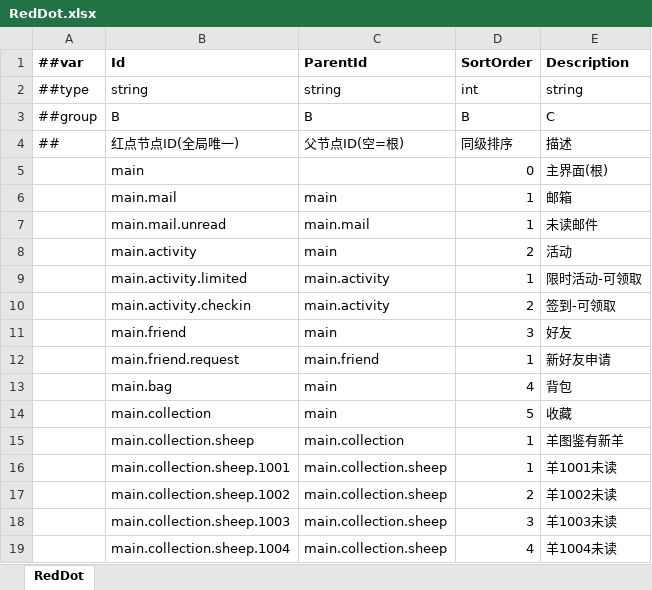
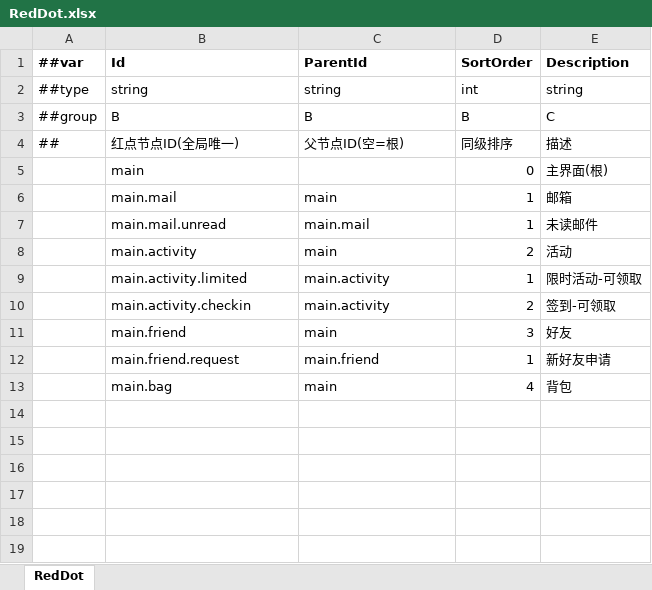
Before and after one commit to seal48/Example-Sheep, an Excel workbook: Assets/Config/Excel/RedDot.xlsx, sheet RedDot, drawn as a sheet; values as stored, in another font and other column widths than the file's, no borders; the diff names each change by its address in the sheet, - before the commit and + after, or states it on an @@ line.

Commit message:
﻿revert(reddot): 移除误入框架的业务节点，恢复纯净通用红点树
上一提交把项目业务节点（main.collection / sheep / 1001~1004，收藏玩法）
混进了框架的 RedDot.xlsx。框架应保持纯净：只保留通用演示节点
（mail / activity / friend / bag），业务节点由项目自己维护。

已删除 6 个业务节点并重新导出生成物（RedDot.bytes / json）。

```diff
--- a/Assets/Config/Excel/RedDot.xlsx (sheet RedDot)
+++ b/Assets/Config/Excel/RedDot.xlsx (sheet RedDot)
-row 14:  | main.collection | main | 5 | 收藏
-row 15:  | main.collection.sheep | main.collection | 1 | 羊图鉴有新羊
-row 16:  | main.collection.sheep.1001 | main.collection.sheep | 1 | 羊1001未读
-row 17:  | main.collection.sheep.1002 | main.collection.sheep | 2 | 羊1002未读
-row 18:  | main.collection.sheep.1003 | main.collection.sheep | 3 | 羊1003未读
-row 19:  | main.collection.sheep.1004 | main.collection.sheep | 4 | 羊1004未读
```
Also changed, not shown: 2 other files.
